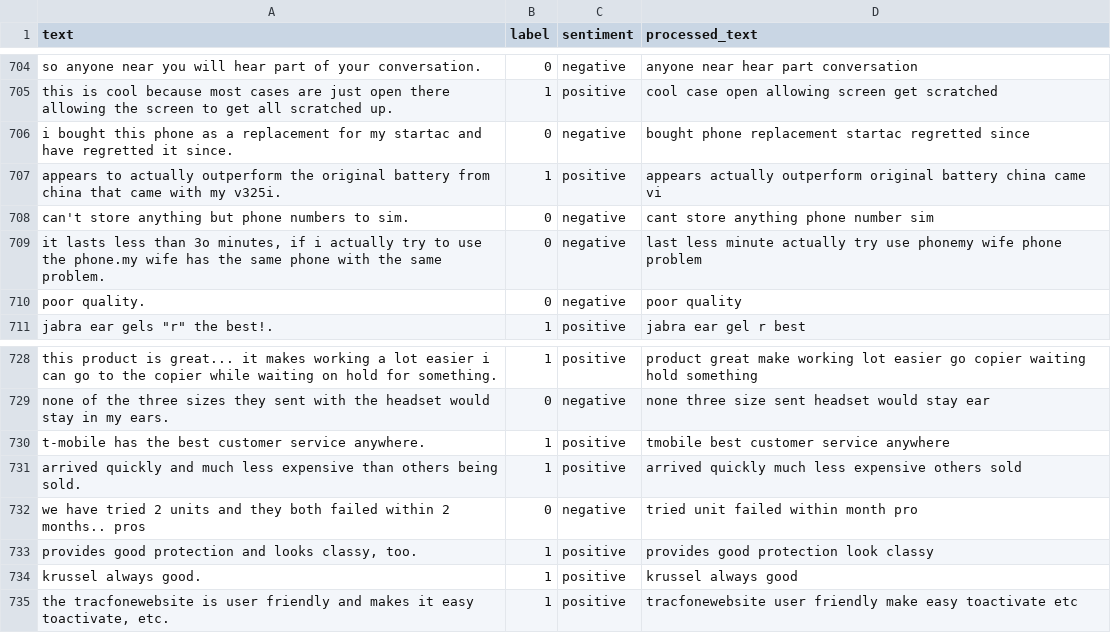
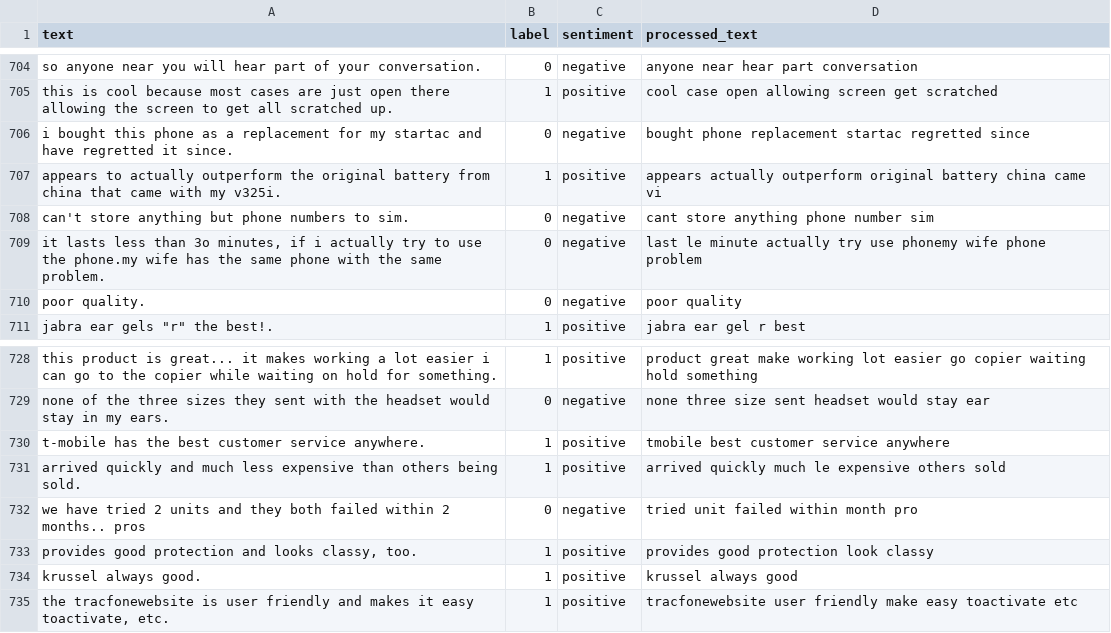
Before and after one commit to Prince-Dubeyy/Customer-Feedback-Analytics-AI, a CSV file: data/processed/preprocessed_reviews.csv, drawn as a sheet; only a part is shown, gaps mark what is left out; the diff covers the shown part only.

```diff
--- a/data/processed/preprocessed_reviews.csv
+++ b/data/processed/preprocessed_reviews.csv
@@ -708,3 +708,3 @@ appears to actually outperform the original battery from china that came with my
 can't store anything but phone numbers to sim.,0,negative,cant store anything phone number sim
-"it lasts less than 3o minutes, if i actually try to use the phone.my wife has the same phone with the same problem.",0,negative,last less minute actually try use phonemy wife phone problem
+"it lasts less than 3o minutes, if i actually try to use the phone.my wife has the same phone with the same problem.",0,negative,last le minute actually try use phonemy wife phone problem
 poor quality.,0,negative,poor quality
@@ -730,3 +730,3 @@ none of the three sizes they sent with the headset would stay in my ears.,0,nega
 t-mobile has the best customer service anywhere.,1,positive,tmobile best customer service anywhere
-arrived quickly and much less expensive than others being sold.,1,positive,arrived quickly much less expensive others sold
+arrived quickly and much less expensive than others being sold.,1,positive,arrived quickly much le expensive others sold
 we have tried 2 units and they both failed within 2 months.. pros,0,negative,tried unit failed within month pro
```
Also changed, not shown: 5 edited cells elsewhere in this file, 19 other files.
